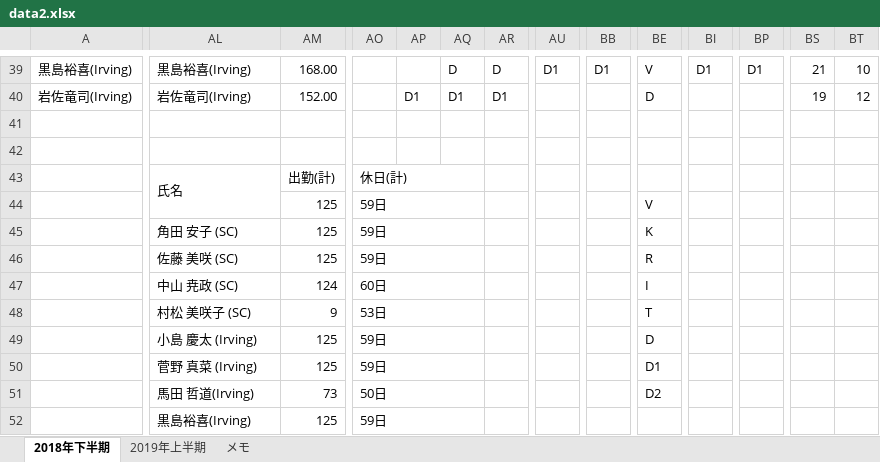
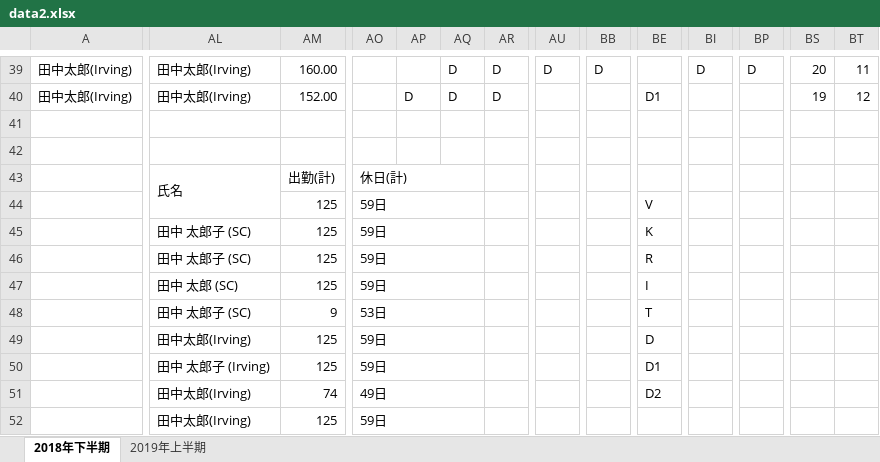
Before and after one commit to ykrsm/roster-bot, an Excel workbook: data2.xlsx, sheet 2018年下半期, drawn as a sheet; only a part is shown, gaps mark what is left out; values as stored, in another font and other column widths than the file's, no cell formats; conditional formats not drawn; the diff covers the shown part only; the diff names each change by its address in the sheet, - before the commit and + after, or states it on an @@ line.

```diff
--- a/data2.xlsx (sheet 2018年下半期)
+++ b/data2.xlsx (sheet 2018年下半期)
-sheet tab: メモ
-A39: 黒島裕喜(Irving)
+A39: 田中太郎(Irving)
-AL39: 黒島裕喜(Irving)
+AL39: 田中太郎(Irving)
-AM39: 168.00
+AM39: 160.00
-AU39: D1
+AU39: D
-BB39: D1
+BB39: D
-BE39: V
+BE39: (empty)
-BI39: D1
+BI39: D
-BP39: D1
+BP39: D
-BS39: 21
+BS39: 20
-BT39: 10
+BT39: 11
-A40: 岩佐竜司(Irving)
+A40: 田中太郎(Irving)
-AL40: 岩佐竜司(Irving)
+AL40: 田中太郎(Irving)
-AP40: D1
+AP40: D
-AQ40: D1
+AQ40: D
-AR40: D1
+AR40: D
-BE40: D
+BE40: D1
-AL45: 角田 安子 (SC)
+AL45: 田中 太郎子 (SC)
-AL46: 佐藤 美咲 (SC)
+AL46: 田中 太郎子 (SC)
-AL47: 中山 尭政 (SC)
+AL47: 田中 太郎 (SC)
-AM47: 124
+AM47: 125
-AO47: 60日
+AO47: 59日
-AL48: 村松 美咲子 (SC)
+AL48: 田中 太郎子 (SC)
-AL49: 小島 慶太 (Irving)
+AL49: 田中太郎(Irving)
-AL50: 菅野 真菜 (Irving)
+AL50: 田中 太郎子 (Irving)
-AL51: 馬田 哲道(Irving)
+AL51: 田中太郎(Irving)
-AM51: 73
+AM51: 74
-AO51: 50日
+AO51: 49日
-AL52: 黒島裕喜(Irving)
+AL52: 田中太郎(Irving)
```
Also changed, not shown: 74 edited cells elsewhere in this sheet, sheet 2019年上半期, cell formats, formulas that keep their value, 1 other file.
